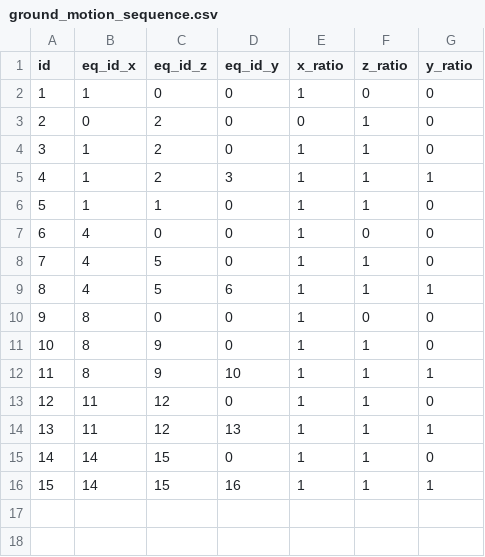
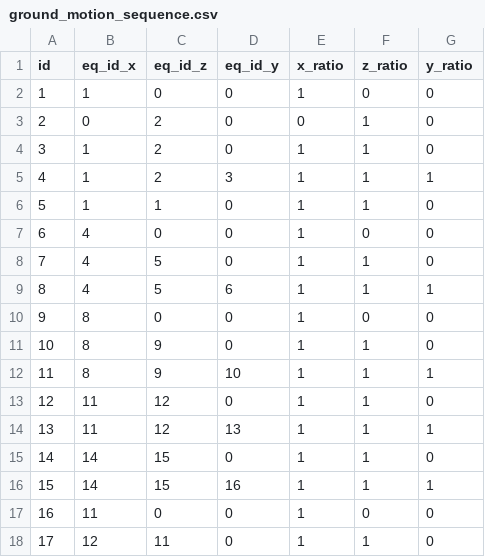
Before and after one commit to dustin-cook/Opensees, a CSV file: inputs/ground_motion_sequence.csv, drawn as a sheet.

```diff
--- a/inputs/ground_motion_sequence.csv
+++ b/inputs/ground_motion_sequence.csv
@@ -16 +16,3 @@ id,eq_id_x,eq_id_z,eq_id_y,x_ratio,z_ratio,y_ratio
 15,14,15,16,1,1,1
+16,11,0,0,1,0,0
+17,12,11,0,1,1,0
```
Also changed, not shown: inputs/element.csv, inputs/model.csv, 36 other files.
